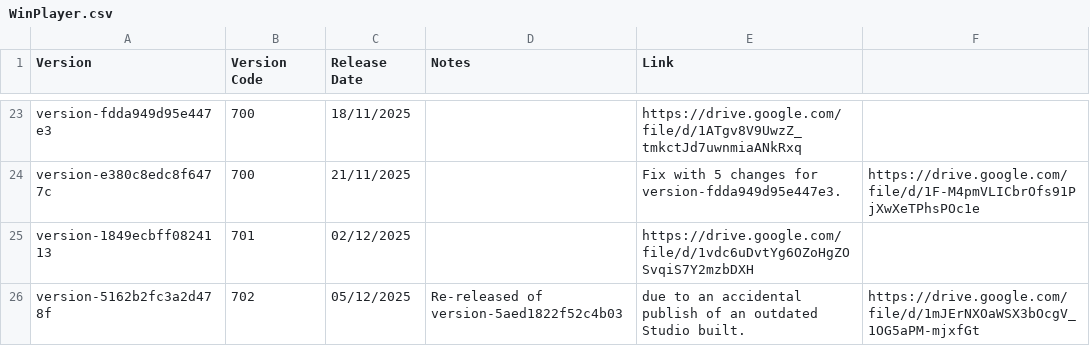
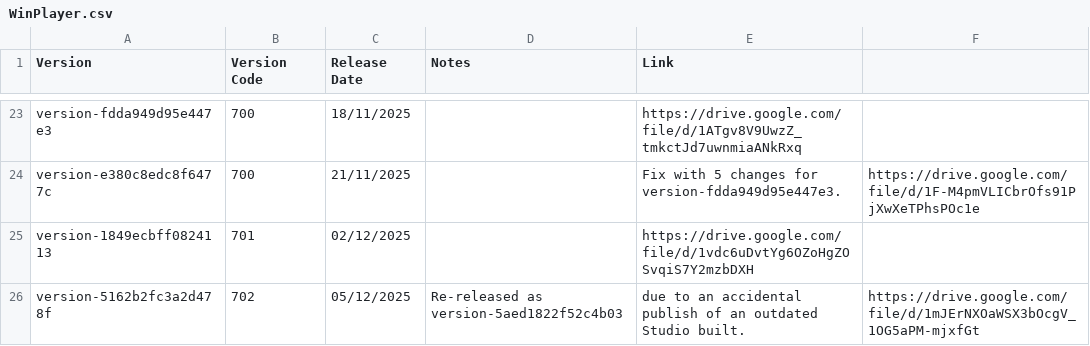
Before and after one commit to CedarCoder1/Roblox-Versions-Archive, a CSV file: csv/WinPlayer.csv, drawn as a sheet; only a part is shown, gaps mark what is left out.

Commit message:
grammar

```diff
--- a/csv/WinPlayer.csv
+++ b/csv/WinPlayer.csv
@@ -25,2 +25,2 @@ version-e380c8edc8f6477c,700,21/11/2025,,Fix with 5 changes for version-fdda949d
 version-1849ecbff0824113,701,02/12/2025,,https://drive.google.com/file/d/1vdc6uDvtYg6OZoHgZOSvqiS7Y2mzbDXH
-version-5162b2fc3a2d478f,702,05/12/2025,Re-released of version-5aed1822f52c4b03, due to an accidental publish of an outdated Studio built.,https://drive.google.com/file/d/1mJErNXOaWSX3bOcgV_1OG5aPM-mjxfGt
+version-5162b2fc3a2d478f,702,05/12/2025,Re-released as version-5aed1822f52c4b03, due to an accidental publish of an outdated Studio built.,https://drive.google.com/file/d/1mJErNXOaWSX3bOcgV_1OG5aPM-mjxfGt
```
